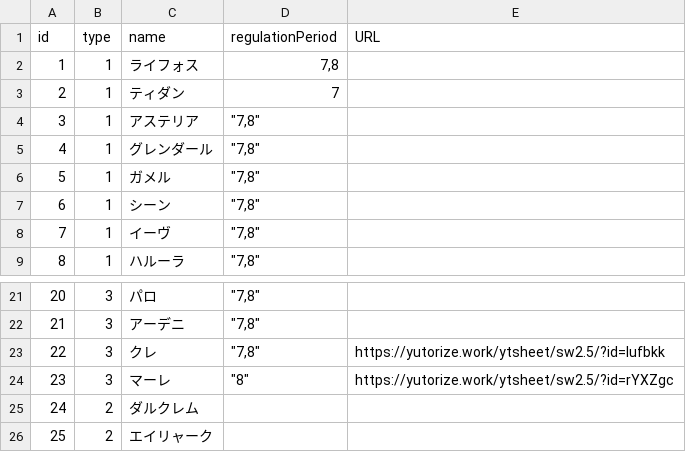
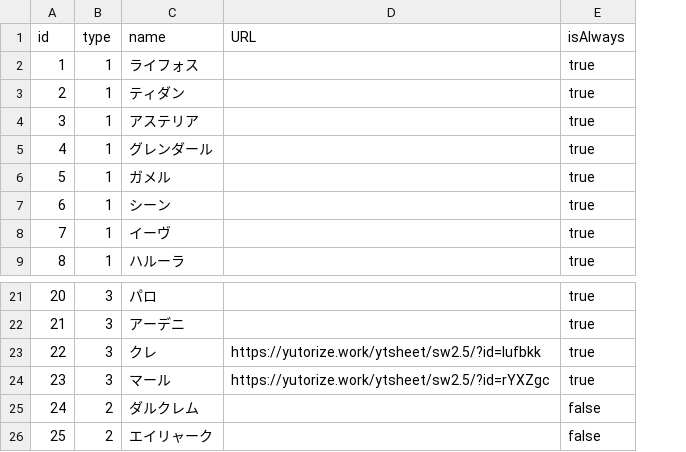
Before and after one commit to seika-777/eagle, a CSV file: application/frontend/client/public/csv/god-item.csv, drawn as a sheet; only a part is shown, gaps mark what is left out; removed rows and columns are numbered as before the commit, all else as after; the diff names each change by its address in the sheet, - before the commit and + after, or states it on an @@ line.

```diff
--- a/application/frontend/client/public/csv/god-item.csv
+++ b/application/frontend/client/public/csv/god-item.csv
-column D (regulationPeriod), rows 2-9: 7,8 | 7 | "7,8" | "7,8" | "7,8" | "7,8" | "7,8" | "7,8"; rows 21-24: "7,8" | "7,8" | "7,8" | "8"
+column E (isAlways), rows 2-9: all true; rows 21-26: true | true | true | true | false | false
-C24 (name): マーレ
+C24 (name): マール
```
Also changed, not shown: application/frontend/client/public/csv/race-items.csv, application/frontend/client/public/csv/school-item.csv, 18 other files.
